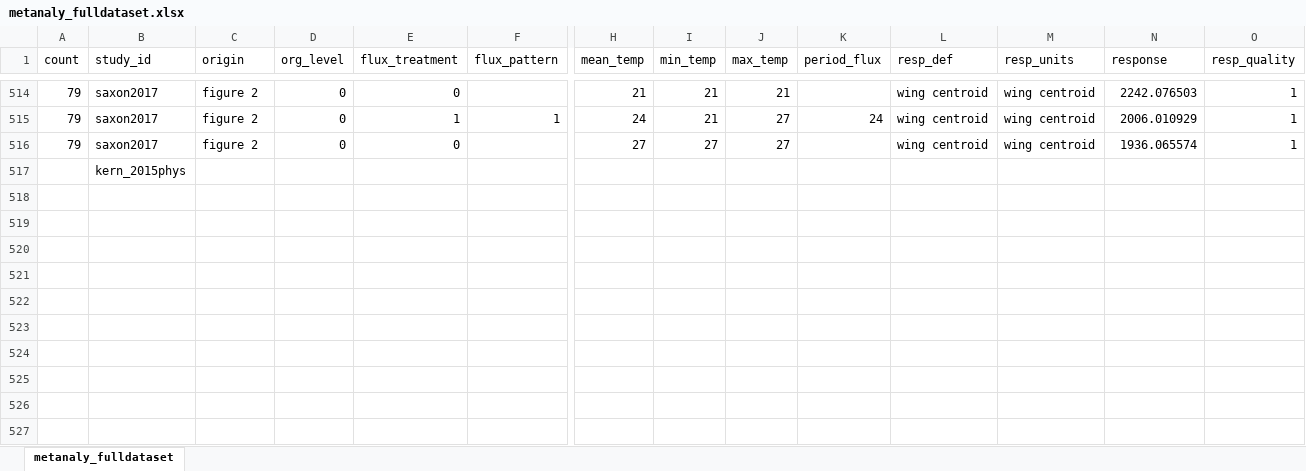
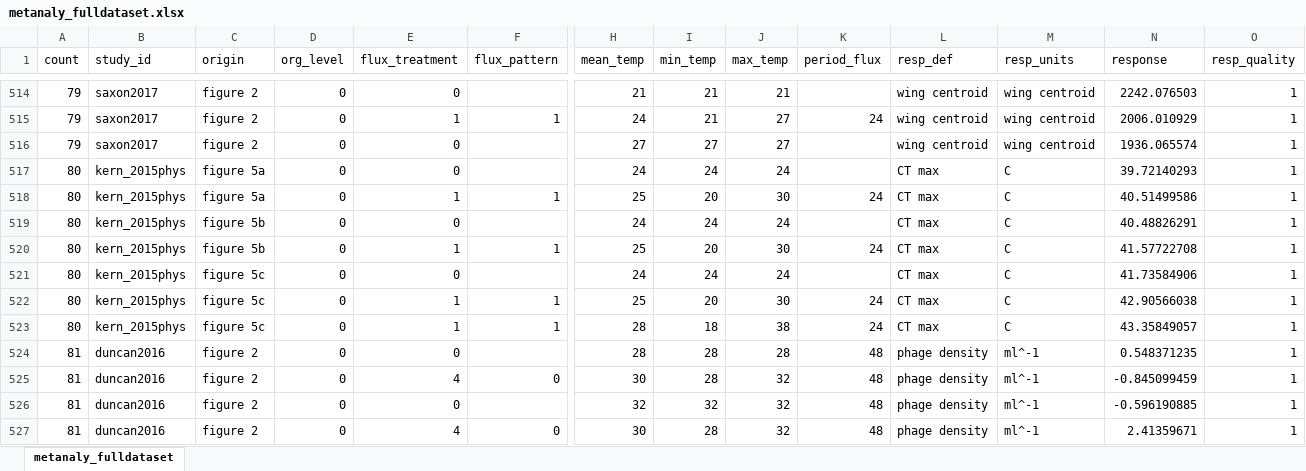
Before and after one commit to mslein/thesis, an Excel workbook: data extraction /extraction /data/metanaly_fulldataset.xlsx, sheet metanaly_fulldataset, drawn as a sheet; only a part is shown, gaps mark what is left out; values as stored, in another font and other column widths than the file's, no borders; removed rows and columns are numbered as before the commit, all else as after; rows hold the shown columns only; the diff covers the shown part only; the diff names each change by its address in the sheet, - before the commit and + after, or states it on an @@ line.

Commit message:
finishing up all extractiosn including duncan, kern and their corresponding raw files

```diff
--- a/data extraction /extraction /data/metanaly_fulldataset.xlsx (sheet metanaly_fulldataset)
+++ b/data extraction /extraction /data/metanaly_fulldataset.xlsx (sheet metanaly_fulldataset)
-row 517:  | kern_2015phys
+row 517: 80 | kern_2015phys | figure 5a | 0 | 0 |  | 24 | 24 | 24 |  | CT max | C | 39.72140293 | 1
+row 518: 80 | kern_2015phys | figure 5a | 0 | 1 | 1 | 25 | 20 | 30 | 24 | CT max | C | 40.51499586 | 1
+row 519: 80 | kern_2015phys | figure 5b | 0 | 0 |  | 24 | 24 | 24 |  | CT max | C | 40.48826291 | 1
+row 520: 80 | kern_2015phys | figure 5b | 0 | 1 | 1 | 25 | 20 | 30 | 24 | CT max | C | 41.57722708 | 1
+row 521: 80 | kern_2015phys | figure 5c | 0 | 0 |  | 24 | 24 | 24 |  | CT max | C | 41.73584906 | 1
+row 522: 80 | kern_2015phys | figure 5c | 0 | 1 | 1 | 25 | 20 | 30 | 24 | CT max | C | 42.90566038 | 1
+row 523: 80 | kern_2015phys | figure 5c | 0 | 1 | 1 | 28 | 18 | 38 | 24 | CT max | C | 43.35849057 | 1
+row 524: 81 | duncan2016 | figure 2 | 0 | 0 |  | 28 | 28 | 28 | 48 | phage density | ml^-1 | 0.548371235 | 1
+row 525: 81 | duncan2016 | figure 2 | 0 | 4 | 0 | 30 | 28 | 32 | 48 | phage density | ml^-1 | -0.845099459 | 1
+row 526: 81 | duncan2016 | figure 2 | 0 | 0 |  | 32 | 32 | 32 | 48 | phage density | ml^-1 | -0.596190885 | 1
+row 527: 81 | duncan2016 | figure 2 | 0 | 4 | 0 | 30 | 28 | 32 | 48 | phage density | ml^-1 | 2.41359671 | 1
```
Also changed, not shown: 28 edited cells elsewhere in this sheet, thesis metadata.xlsx, 9 other files.
